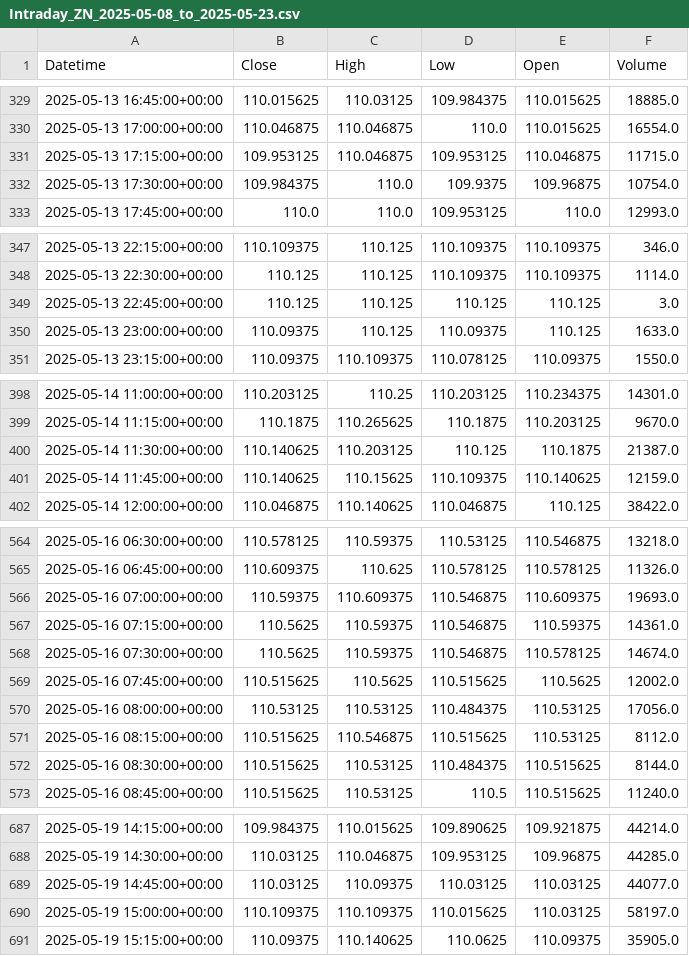
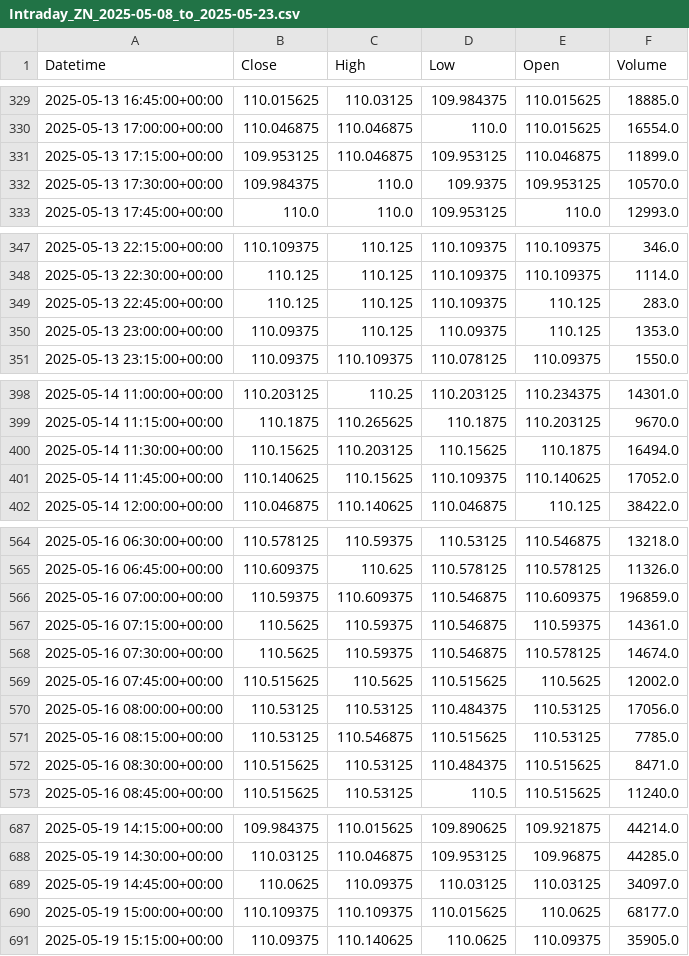
Before and after one commit to krishanggupta/MarketAnalysis, a CSV file: Daily_backup_files/Intraday_ZN_2025-05-08_to_2025-05-23.csv, drawn as a sheet; only a part is shown, gaps mark what is left out; the diff covers the shown part only.

```diff
--- a/Daily_backup_files/Intraday_ZN_2025-05-08_to_2025-05-23.csv
+++ b/Daily_backup_files/Intraday_ZN_2025-05-08_to_2025-05-23.csv
@@ -330,4 +330,4 @@ Datetime,Close,High,Low,Open,Volume
 2025-05-13 17:00:00+00:00,110.046875,110.046875,110.0,110.015625,16554.0
-2025-05-13 17:15:00+00:00,109.953125,110.046875,109.953125,110.046875,11715.0
-2025-05-13 17:30:00+00:00,109.984375,110.0,109.9375,109.96875,10754.0
+2025-05-13 17:15:00+00:00,109.953125,110.046875,109.953125,110.046875,11899.0
+2025-05-13 17:30:00+00:00,109.984375,110.0,109.9375,109.953125,10570.0
 2025-05-13 17:45:00+00:00,110.0,110.0,109.953125,110.0,12993.0
@@ -348,4 +348,4 @@ Datetime,Close,High,Low,Open,Volume
 2025-05-13 22:30:00+00:00,110.125,110.125,110.109375,110.109375,1114.0
-2025-05-13 22:45:00+00:00,110.125,110.125,110.125,110.125,3.0
-2025-05-13 23:00:00+00:00,110.09375,110.125,110.09375,110.125,1633.0
+2025-05-13 22:45:00+00:00,110.125,110.125,110.109375,110.125,283.0
+2025-05-13 23:00:00+00:00,110.09375,110.125,110.09375,110.125,1353.0
 2025-05-13 23:15:00+00:00,110.09375,110.109375,110.078125,110.09375,1550.0
@@ -399,4 +399,4 @@ Datetime,Close,High,Low,Open,Volume
 2025-05-14 11:15:00+00:00,110.1875,110.265625,110.1875,110.203125,9670.0
-2025-05-14 11:30:00+00:00,110.140625,110.203125,110.125,110.1875,21387.0
-2025-05-14 11:45:00+00:00,110.140625,110.15625,110.109375,110.140625,12159.0
+2025-05-14 11:30:00+00:00,110.15625,110.203125,110.15625,110.1875,16494.0
+2025-05-14 11:45:00+00:00,110.140625,110.15625,110.109375,110.140625,17052.0
 2025-05-14 12:00:00+00:00,110.046875,110.140625,110.046875,110.125,38422.0
@@ -565,3 +565,3 @@ Datetime,Close,High,Low,Open,Volume
 2025-05-16 06:45:00+00:00,110.609375,110.625,110.578125,110.578125,11326.0
-2025-05-16 07:00:00+00:00,110.59375,110.609375,110.546875,110.609375,19693.0
+2025-05-16 07:00:00+00:00,110.59375,110.609375,110.546875,110.609375,196859.0
 2025-05-16 07:15:00+00:00,110.5625,110.59375,110.546875,110.59375,14361.0
@@ -570,4 +570,4 @@ Datetime,Close,High,Low,Open,Volume
 2025-05-16 08:00:00+00:00,110.53125,110.53125,110.484375,110.53125,17056.0
-2025-05-16 08:15:00+00:00,110.515625,110.546875,110.515625,110.53125,8112.0
-2025-05-16 08:30:00+00:00,110.515625,110.53125,110.484375,110.515625,8144.0
+2025-05-16 08:15:00+00:00,110.53125,110.546875,110.515625,110.53125,7785.0
+2025-05-16 08:30:00+00:00,110.515625,110.53125,110.484375,110.515625,8471.0
 2025-05-16 08:45:00+00:00,110.515625,110.53125,110.5,110.515625,11240.0
@@ -688,4 +688,4 @@ Datetime,Close,High,Low,Open,Volume
 2025-05-19 14:30:00+00:00,110.03125,110.046875,109.953125,109.96875,44285.0
-2025-05-19 14:45:00+00:00,110.03125,110.09375,110.03125,110.03125,44077.0
-2025-05-19 15:00:00+00:00,110.109375,110.109375,110.015625,110.03125,58197.0
+2025-05-19 14:45:00+00:00,110.0625,110.09375,110.03125,110.03125,34097.0
+2025-05-19 15:00:00+00:00,110.109375,110.109375,110.015625,110.0625,68177.0
 2025-05-19 15:15:00+00:00,110.09375,110.140625,110.0625,110.09375,35905.0
```
Also changed, not shown: 3 added rows and 40 edited cells elsewhere in this file, Daily_backup_files/Intraday_DXY_2025-05-16_to_2025-05-23.csv, Daily_backup_files/Intraday_GSPC_2025-05-16_to_2025-05-23.csv, 13 other files.
